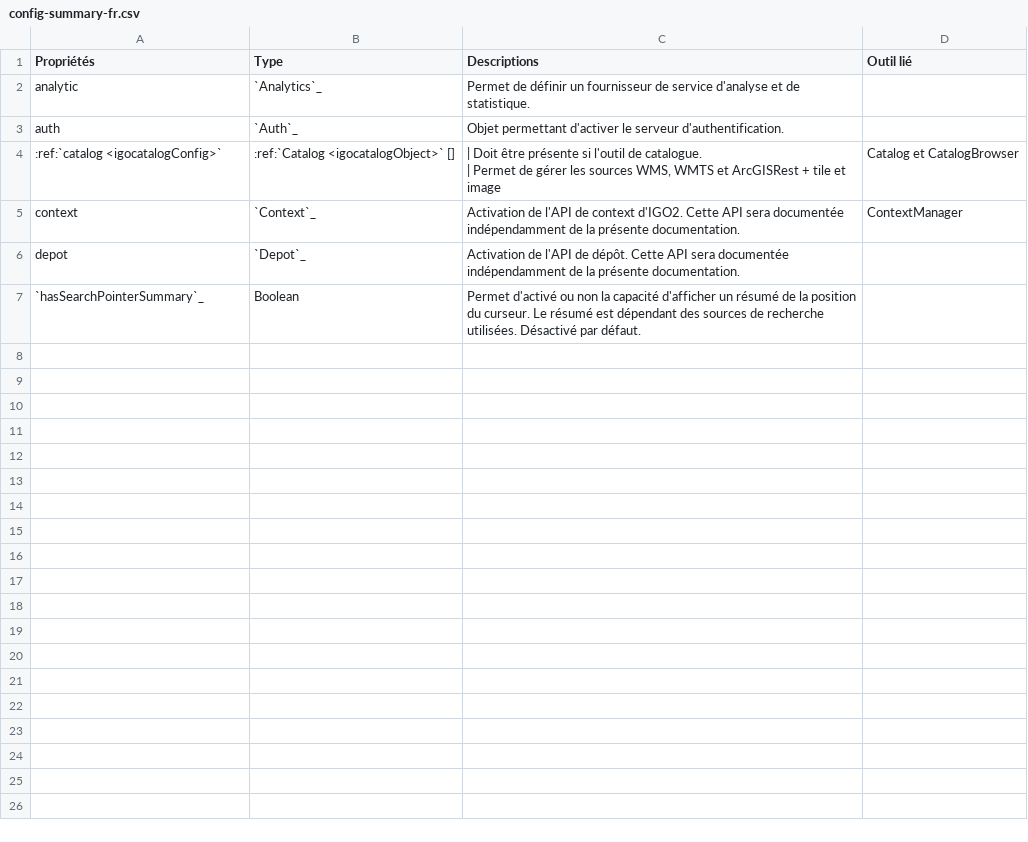
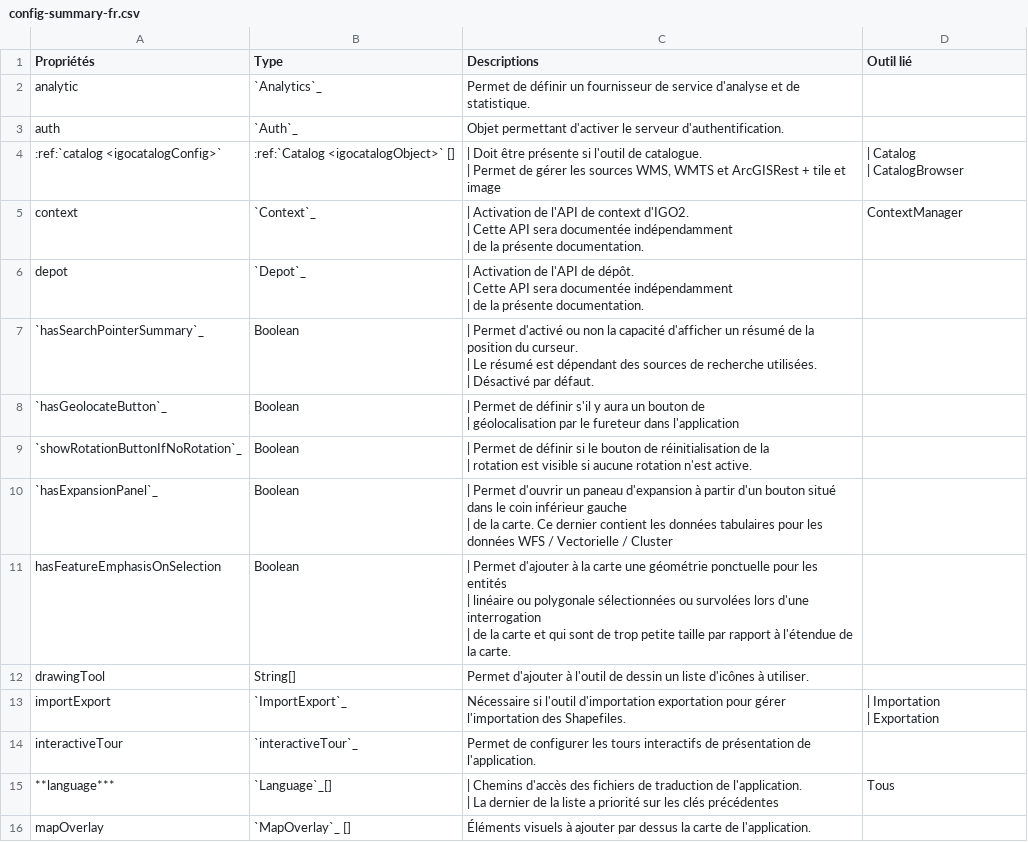
Before and after one commit to infra-geo-ouverte/igo2, a CSV file: docs/_tables/config-summary-fr.csv, drawn as a sheet; only a part is shown; the diff covers the shown part only.

```diff
--- a/docs/_tables/config-summary-fr.csv
+++ b/docs/_tables/config-summary-fr.csv
@@ -3,6 +3,29 @@ analytic,`Analytics`_ ,Permet de définir un fournisseur de service d'ana
 auth,`Auth`_ ,Objet permettant d'activer le serveur d'authentification.,
-:ref:`catalog <igocatalogConfig>` ,:ref:`Catalog <igocatalogObject>` [] ,"| Doit être présente si l'outil de catalogue. 
-| Permet de gérer les sources WMS, WMTS et ArcGISRest + tile et image ", Catalog et CatalogBrowser
-context ,`Context`_ ,Activation de l'API de context d'IGO2. Cette API sera documentée indépendamment               de la présente documentation. ,ContextManager
-depot ,`Depot`_ ,Activation de l'API de dépôt. Cette API sera documentée indépendamment de la présente documentation. ,
-`hasSearchPointerSummary`_ ,Boolean ,Permet d'activé ou non la capacité d'afficher un résumé de la position du curseur. Le résumé est dépendant des sources de recherche utilisées. Désactivé par défaut. ,
+:ref:`catalog <igocatalogConfig>` ,:ref:`Catalog <igocatalogObject>` [] ,"| Doit être présente si l'outil de catalogue. 
+| Permet de gérer les sources WMS, WMTS et ArcGISRest + tile et image ","| Catalog
+| CatalogBrowser "
+context ,`Context`_ ,"| Activation de l'API de context d'IGO2. 
+| Cette API sera documentée indépendamment
+| de la présente documentation. ",ContextManager
+depot ,`Depot`_ ,"| Activation de l'API de dépôt.  
+| Cette API sera documentée indépendamment
+| de la présente documentation. ",
+`hasSearchPointerSummary`_ ,Boolean ,"| Permet d'activé ou non la capacité d'afficher un résumé de la position du curseur. 
+| Le résumé est dépendant des sources de recherche utilisées. 
+| Désactivé par défaut. ",
+`hasGeolocateButton`_ ,Boolean ,"| Permet de définir s'il y aura un bouton de
+| géolocalisation par le fureteur dans l'application",
+`showRotationButtonIfNoRotation`_ ,Boolean ,"| Permet de définir si le bouton de réinitialisation de la
+| rotation est visible si aucune rotation n'est active.",
+`hasExpansionPanel`_ ,Boolean ,"| Permet d'ouvrir un paneau d'expansion à partir d'un bouton situé dans le coin inférieur gauche
+| de la carte. Ce dernier contient les données tabulaires pour les données WFS / Vectorielle / Cluster",
+hasFeatureEmphasisOnSelection,Boolean ,"| Permet d'ajouter à la carte une géométrie ponctuelle pour les entités 
+| linéaire ou polygonale sélectionnées ou survolées lors d'une interrogation
+| de la carte et qui sont de trop petite taille par rapport à l'étendue de la carte. ",
+drawingTool ,String[] ,Permet d'ajouter à l'outil de dessin un liste d'icônes à utiliser. ,
+importExport ,`ImportExport`_ ,Nécessaire si l'outil d'importation exportation pour gérer l'importation des Shapefiles. ,"| Importation 
+| Exportation "
+interactiveTour ,`interactiveTour`_ ,Permet de configurer les tours interactifs de présentation de l'application. ,
+**language*** ,`Language`_[],"| Chemins d'accès des fichiers de traduction de l'application.
+| La dernier de la liste a priorité sur les clés précédentes",Tous
+mapOverlay ,`MapOverlay`_ [] ,Éléments visuels à ajouter par dessus la carte de l'application. ,
```
Also changed, not shown: 12 added rows elsewhere in this file, 2 other files.
